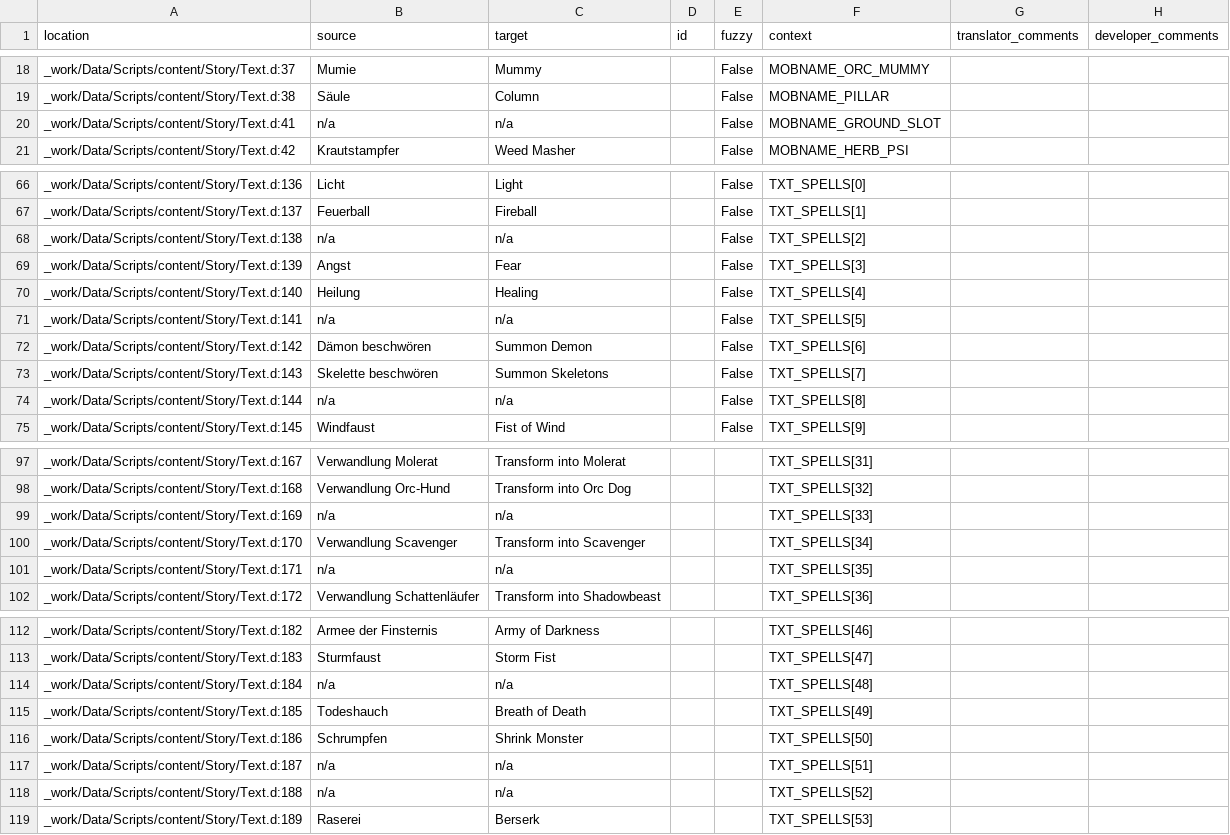
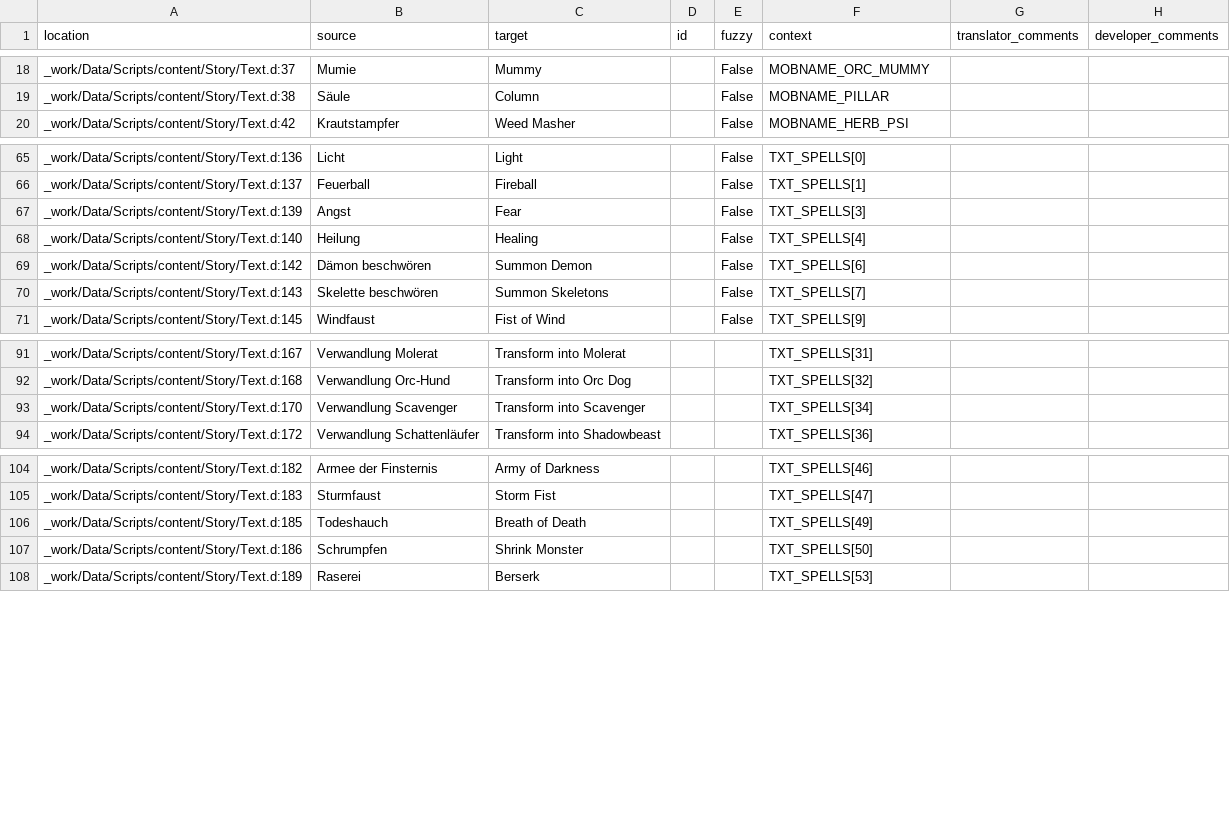
Before and after one commit to auronen/Gothic-1-CZ-Revision, a CSV file: .translations/en/text.csv, drawn as a sheet; only a part is shown, gaps mark what is left out; the diff covers the shown part only.

```diff
--- a/.translations/en/text.csv
+++ b/.translations/en/text.csv
@@ -19,3 +19,2 @@
 "_work/Data/Scripts/content/Story/Text.d:38","Säule","Column","","False","MOBNAME_PILLAR","",""
-"_work/Data/Scripts/content/Story/Text.d:41","n/a","n/a","","False","MOBNAME_GROUND_SLOT","",""
 "_work/Data/Scripts/content/Story/Text.d:42","Krautstampfer","Weed Masher","","False","MOBNAME_HERB_PSI","",""
@@ -67,9 +66,6 @@
 "_work/Data/Scripts/content/Story/Text.d:137","Feuerball","Fireball","","False","TXT_SPELLS[1]","",""
-"_work/Data/Scripts/content/Story/Text.d:138","n/a","n/a","","False","TXT_SPELLS[2]","",""
 "_work/Data/Scripts/content/Story/Text.d:139","Angst","Fear","","False","TXT_SPELLS[3]","",""
 "_work/Data/Scripts/content/Story/Text.d:140","Heilung","Healing","","False","TXT_SPELLS[4]","",""
-"_work/Data/Scripts/content/Story/Text.d:141","n/a","n/a","","False","TXT_SPELLS[5]","",""
 "_work/Data/Scripts/content/Story/Text.d:142","Dämon beschwören","Summon Demon","","False","TXT_SPELLS[6]","",""
 "_work/Data/Scripts/content/Story/Text.d:143","Skelette beschwören","Summon Skeletons","","False","TXT_SPELLS[7]","",""
-"_work/Data/Scripts/content/Story/Text.d:144","n/a","n/a","","False","TXT_SPELLS[8]","",""
 "_work/Data/Scripts/content/Story/Text.d:145","Windfaust","Fist of Wind","","False","TXT_SPELLS[9]","",""
@@ -98,5 +92,3 @@
 "_work/Data/Scripts/content/Story/Text.d:168","Verwandlung Orc-Hund","Transform into Orc Dog","","","TXT_SPELLS[32]","",""
-"_work/Data/Scripts/content/Story/Text.d:169","n/a","n/a","","","TXT_SPELLS[33]","",""
 "_work/Data/Scripts/content/Story/Text.d:170","Verwandlung Scavenger","Transform into Scavenger","","","TXT_SPELLS[34]","",""
-"_work/Data/Scripts/content/Story/Text.d:171","n/a","n/a","","","TXT_SPELLS[35]","",""
 "_work/Data/Scripts/content/Story/Text.d:172","Verwandlung Schattenläufer","Transform into Shadowbeast","","","TXT_SPELLS[36]","",""
@@ -113,7 +105,4 @@
 "_work/Data/Scripts/content/Story/Text.d:183","Sturmfaust","Storm Fist","","","TXT_SPELLS[47]","",""
-"_work/Data/Scripts/content/Story/Text.d:184","n/a","n/a","","","TXT_SPELLS[48]","",""
 "_work/Data/Scripts/content/Story/Text.d:185","Todeshauch","Breath of Death","","","TXT_SPELLS[49]","",""
 "_work/Data/Scripts/content/Story/Text.d:186","Schrumpfen","Shrink Monster","","","TXT_SPELLS[50]","",""
-"_work/Data/Scripts/content/Story/Text.d:187","n/a","n/a","","","TXT_SPELLS[51]","",""
-"_work/Data/Scripts/content/Story/Text.d:188","n/a","n/a","","","TXT_SPELLS[52]","",""
 "_work/Data/Scripts/content/Story/Text.d:189","Raserei","Berserk","","","TXT_SPELLS[53]","",""
```
Also changed, not shown: 2 removed rows elsewhere in this file, .translations/cs/text.csv.
